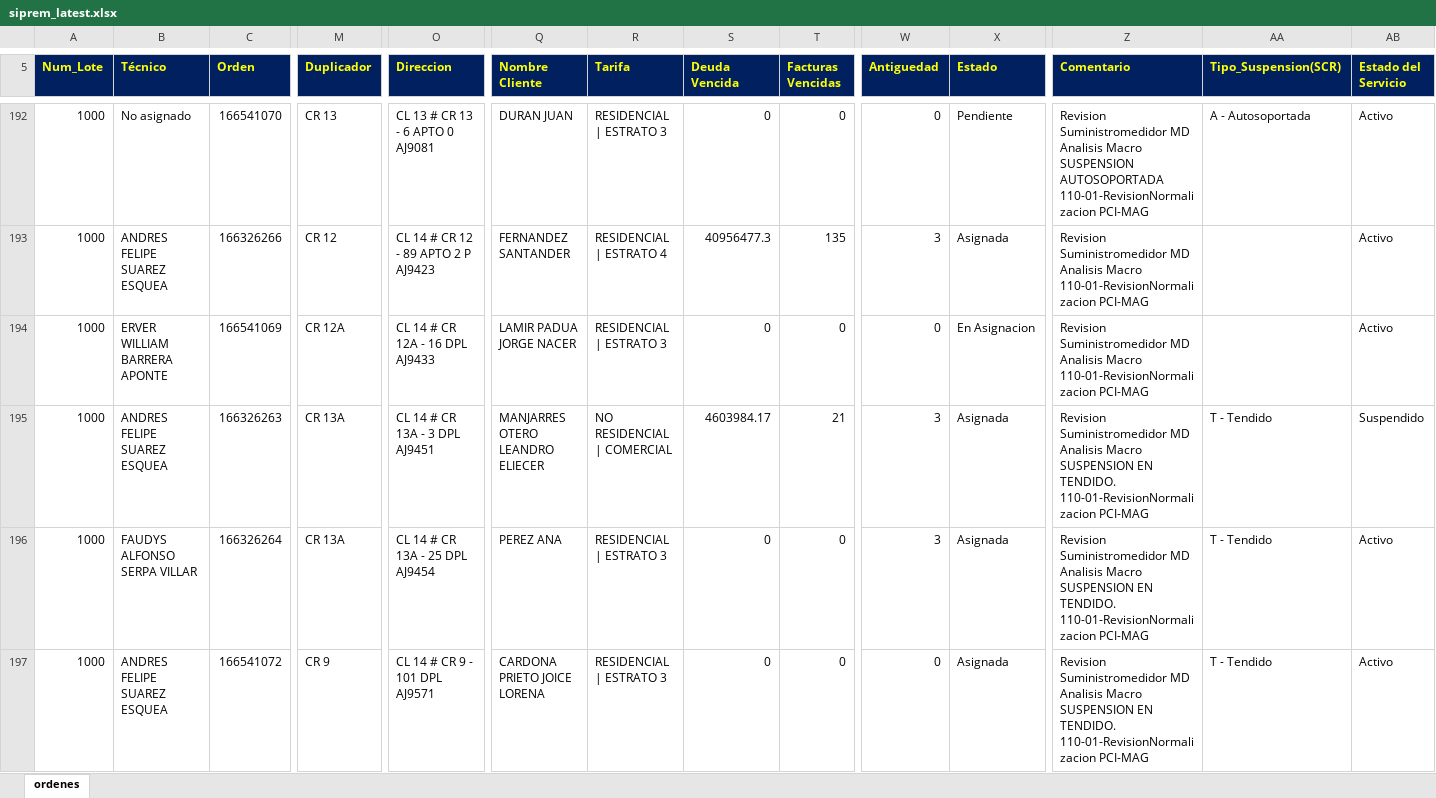
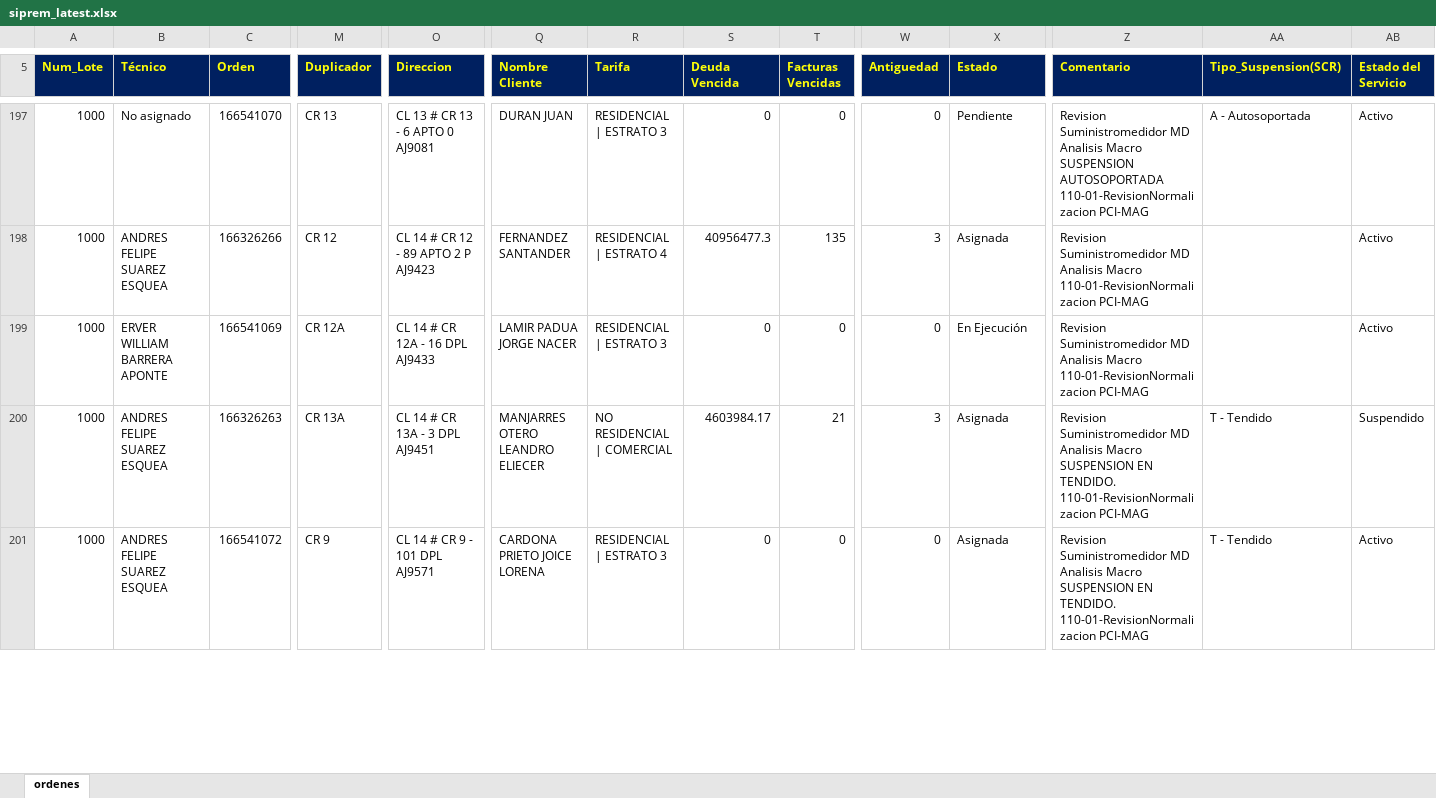
Before and after one commit to vikano27-debug/Dashboard_ING_VOA, an Excel workbook: siprem_latest.xlsx, sheet ordenes, drawn as a sheet; only a part is shown, gaps mark what is left out; values as stored, in another font and other column widths than the file's, no borders; removed rows and columns are numbered as before the commit, all else as after; rows hold the shown columns only; the diff covers the shown part only; the diff names each change by its address in the sheet, - before the commit and + after, or states it on an @@ line.

```diff
--- a/siprem_latest.xlsx (sheet ordenes)
+++ b/siprem_latest.xlsx (sheet ordenes)
-X199 (Estado): En Asignacion
+X199 (Estado): En Ejecución
-row 196: 1000 | FAUDYS ALFONSO SERPA VILLAR | 166326264 | CR 13A | CL 14 # CR 13A - 25 DPL AJ9454 | PEREZ ANA | RESIDENCIAL | ESTRATO 3 | 0 | 0 | 3 | Asignada | Revision Suministromedidor MD Analisis Macro SUSPENSION EN TENDIDO. 110-01-RevisionNormalizacion PCI-MAG | T - Tendido | Activo
```
Also changed, not shown: 15 added rows, 15 removed rows and 13 edited cells elsewhere in this sheet.
